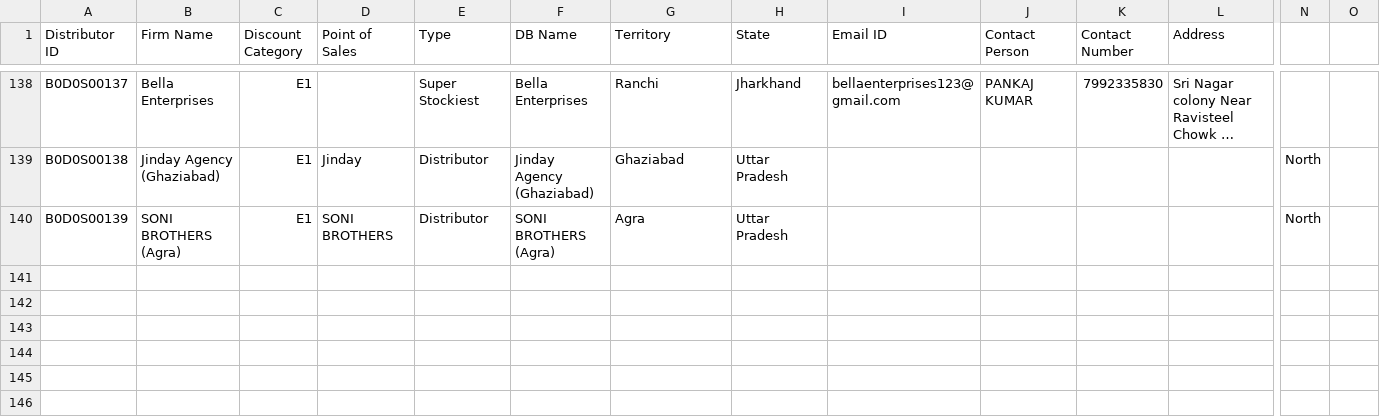
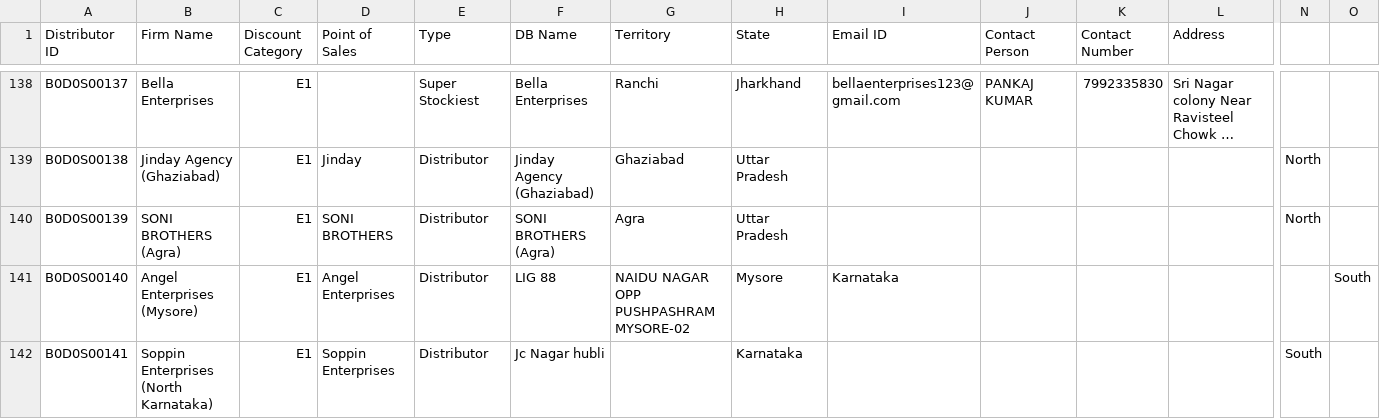
Before and after one commit to rigved-sarougi/Employee-Sale-Entry, a CSV file: Invoice - Distributors.csv, drawn as a sheet; only a part is shown, gaps mark what is left out; long unchanged cells end in …; rows hold the shown columns only; the diff names each change by its address in the sheet, - before the commit and + after, or states it on an @@ line.

Commit message:
Update Invoice - Distributors.csv

```diff
--- a/Invoice - Distributors.csv
+++ b/Invoice - Distributors.csv
+row 141: B0D0S00140 | Angel Enterprises (Mysore) | E1 | Angel Enterprises | Distributor | LIG 88 | NAIDU NAGAR OPP PUSHPASHRAM MYSORE-02 | Mysore | Karnataka |  |  |  |  | South
+row 142: B0D0S00141 | Soppin Enterprises (North Karnataka) | E1 | Soppin Enterprises | Distributor | Jc Nagar hubli |  | Karnataka |  |  |  |  | South
```
